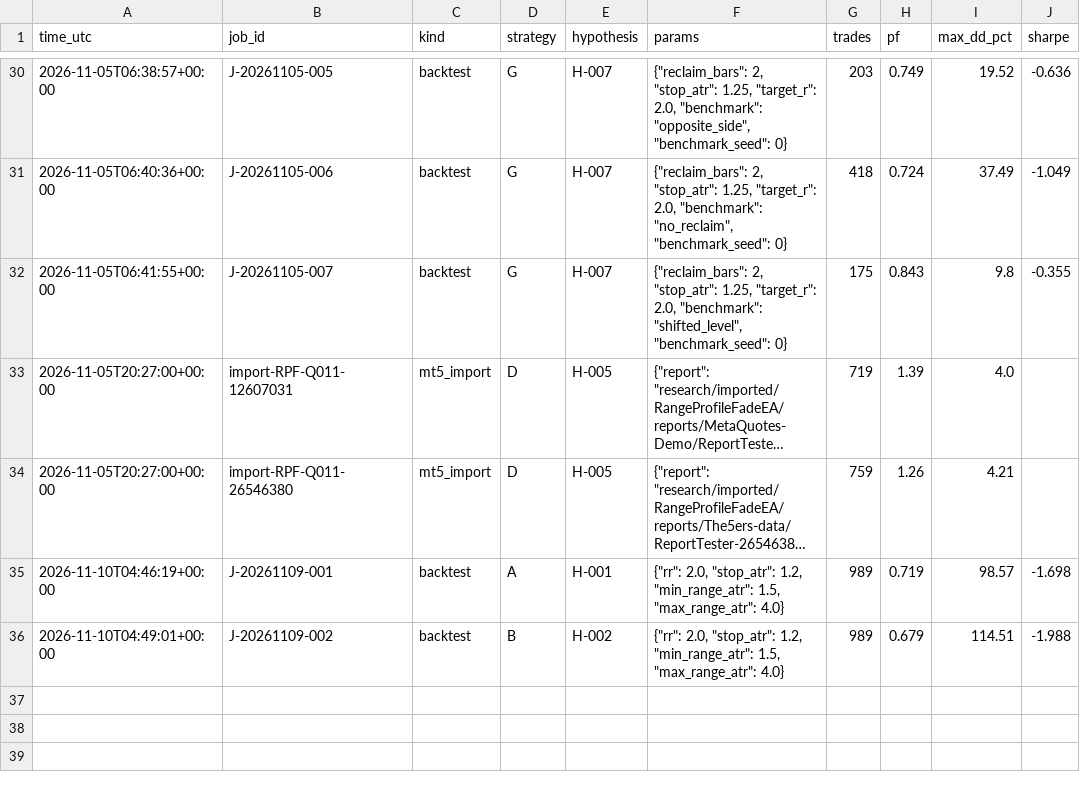
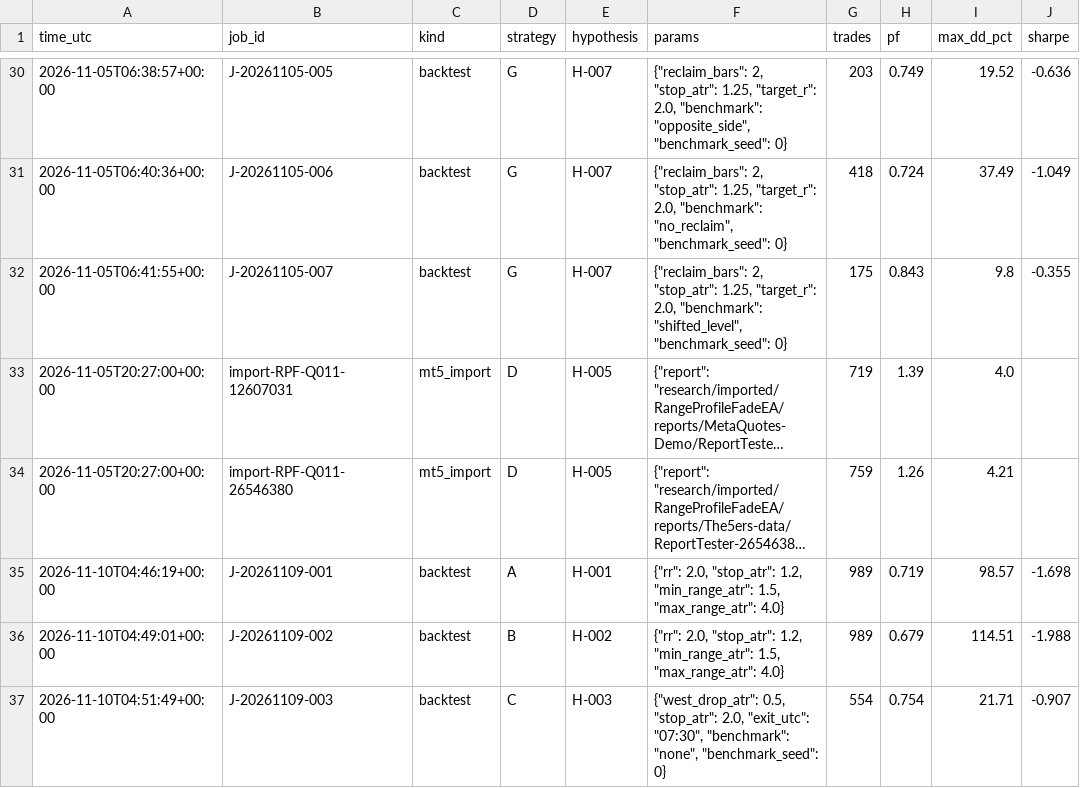
Before and after one commit to krishkulat/prop-firm-manager, a CSV file: results/trials.csv, drawn as a sheet; only a part is shown, gaps mark what is left out; long unchanged cells end in ….

Commit message:
[worker] done J-20261109-003 gate backtested: FAIL

```diff
--- a/results/trials.csv
+++ b/results/trials.csv
@@ -36 +36,2 @@ time_utc,job_id,kind,strategy,hypothesis,params,trades,pf,max_dd_pct,sharpe
 2026-11-10T04:49:01+00:00,J-20261109-002,backtest,B,H-002,"{""rr"": 2.0, ""stop_atr"": 1.2, ""min_range_atr"": 1.5, ""max_range_atr"": 4.0}",989,0.679,114.51,-1.988
+2026-11-10T04:51:49+00:00,J-20261109-003,backtest,C,H-003,"{""west_drop_atr"": 0.5, ""stop_atr"": 2.0, ""exit_utc"": ""07:30"", ""benchmark"": ""none"", ""benchmark_seed"": 0}",554,0.754,21.71,-0.907
```
Also changed, not shown: 3 other files.
